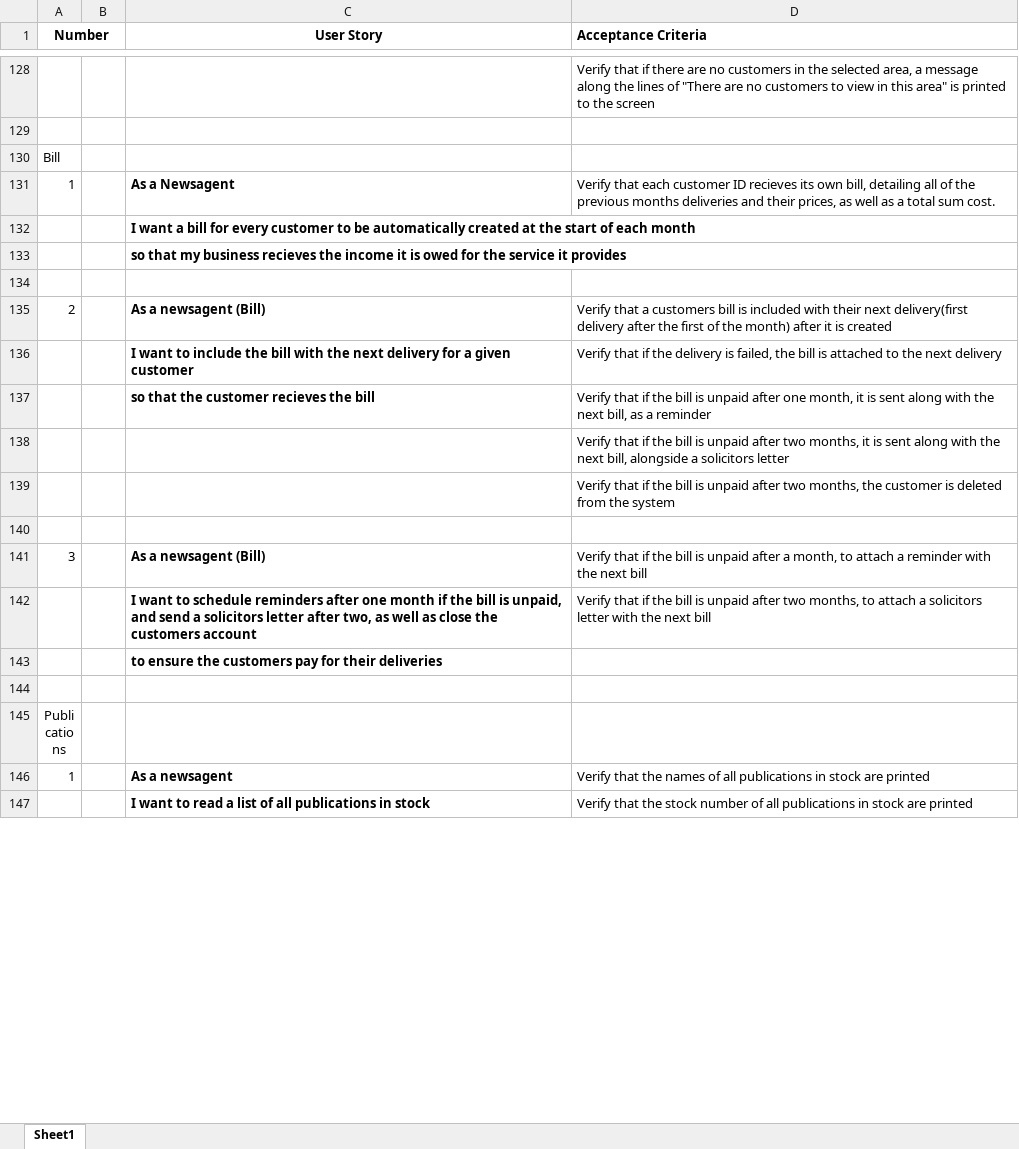
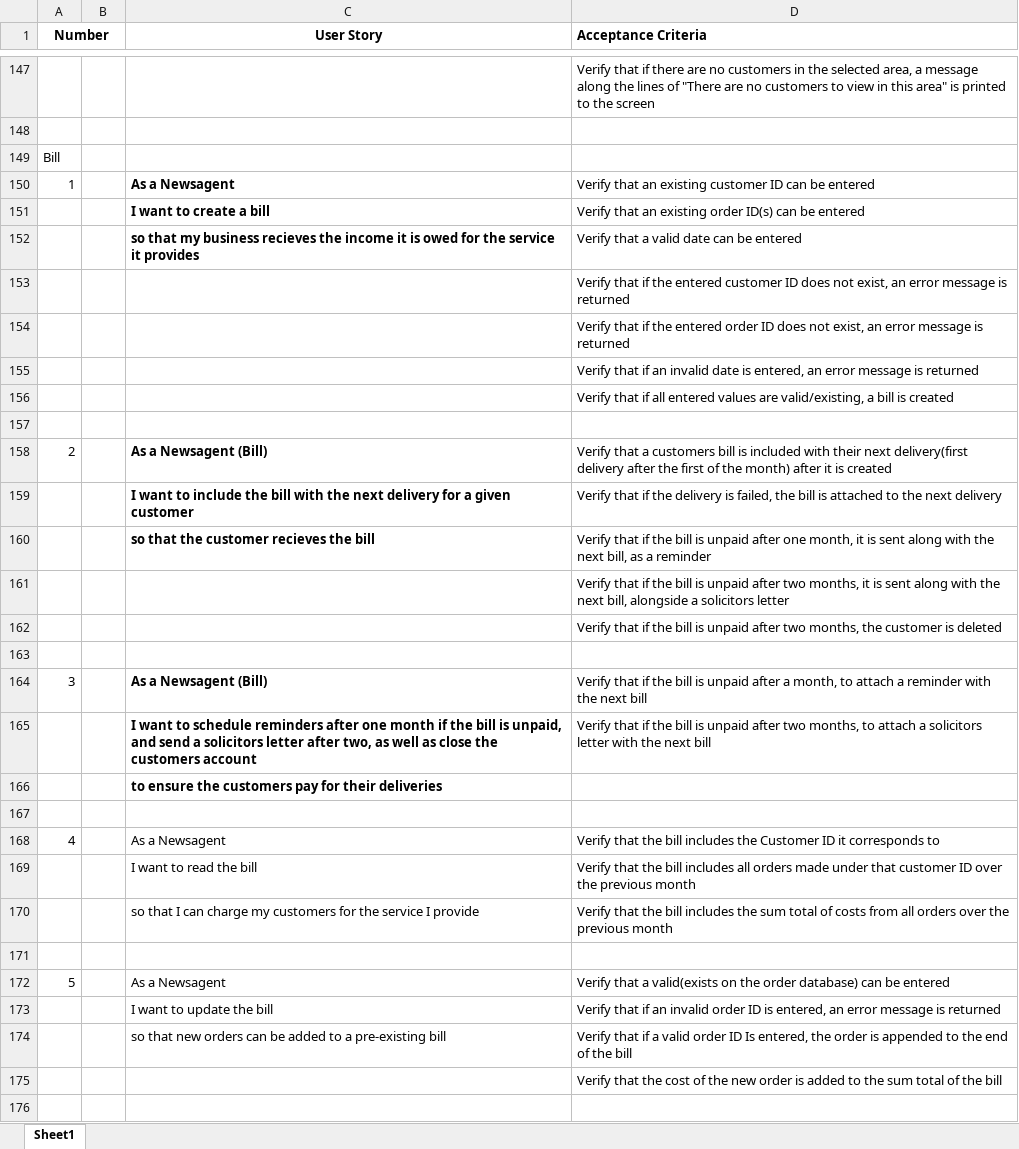
Before and after one commit to BOB-089/Software-Engineering-Project-G1, an Excel workbook: Project User Stories & Acceptance Criteria.xlsx, sheet Sheet1, drawn as a sheet; only a part is shown, gaps mark what is left out; the shorter side is filled out with more unchanged rows; values as stored, in another font and other column widths than the file's, no borders; removed rows and columns are numbered as before the commit, all else as after; the diff covers the shown part only; the diff names each change by its address in the sheet, - before the commit and + after, or states it on an @@ line.

```diff
--- a/Project User Stories & Acceptance Criteria.xlsx (sheet Sheet1)
+++ b/Project User Stories & Acceptance Criteria.xlsx (sheet Sheet1)
-D150 (Acceptance Criteria): Verify that each customer ID recieves its own bill, detailing all of the previous months deliveries and their prices, as well as a total sum cost.
+D150 (Acceptance Criteria): Verify that an existing customer ID can be entered
-row 132:  |  | I want a bill for every customer to be automatically created at the start of each month
-row 133:  |  | so that my business recieves the income it is owed for the service it provides
+row 151:  |  | I want to create a bill | Verify that an existing order ID(s) can be entered
+row 152:  |  | so that my business recieves the income it is owed for the service it provides | Verify that a valid date can be entered
+row 153:  |  |  | Verify that if the entered customer ID does not exist, an error message is returned
+row 154:  |  |  | Verify that if the entered order ID does not exist, an error message is returned
+row 155:  |  |  | Verify that if an invalid date is entered, an error message is returned
+row 156:  |  |  | Verify that if all entered values are valid/existing, a bill is created
-C158 (User Story): As a newsagent (Bill)
+C158 (User Story): As a Newsagent (Bill)
-D162 (Acceptance Criteria): …is deleted from the system
+D162 (Acceptance Criteria): …is deleted
-C164 (User Story): As a newsagent (Bill)
+C164 (User Story): As a Newsagent (Bill)
+row 168: 4 |  | As a Newsagent | Verify that the bill includes the Customer ID it corresponds to
+row 169:  |  | I want to read the bill | Verify that the bill includes all orders made under that customer ID over the previous month
+row 170:  |  | so that I can charge my customers for the service I provide | Verify that the bill includes the sum total of costs from all orders over the previous month
+row 171: (empty)
+row 172: 5 |  | As a Newsagent | Verify that a valid(exists on the order database) can be entered
+row 173:  |  | I want to update the bill | Verify that if an invalid order ID is entered, an error message is returned
+row 174:  |  | so that new orders can be added to a pre-existing bill | Verify that if a valid order ID Is entered, the order is appended to the end of the bill
+row 175:  |  |  | Verify that the cost of the new order is added to the sum total of the bill
+row 176: (empty)
```
Also changed, not shown: 32 added rows, 3 removed rows and 22 edited cells elsewhere in this sheet, 1 other file.
